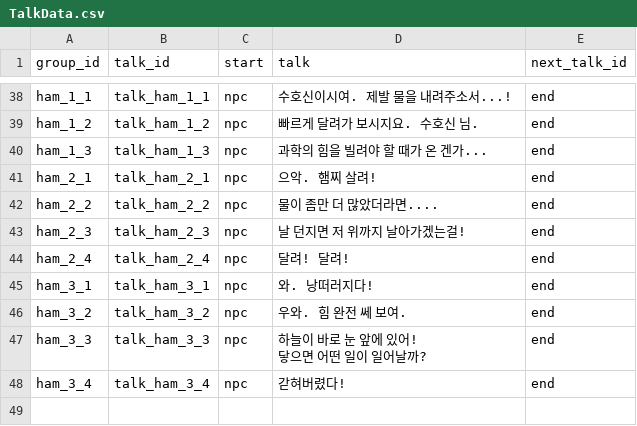
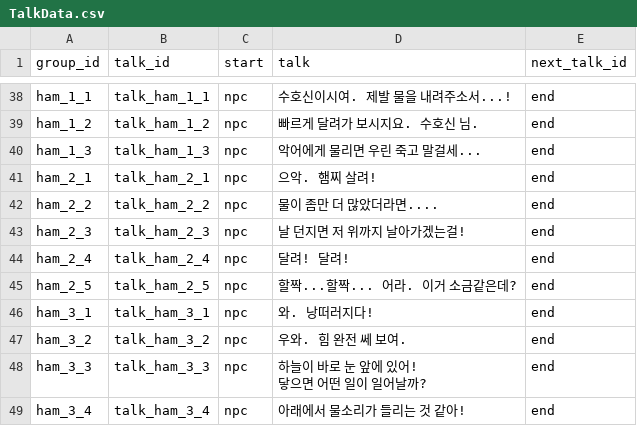
Before and after one commit to potatohun/2025_BEAVERJAM, a CSV file: Assets/potato/script/TalkData.csv, drawn as a sheet; only a part is shown, gaps mark what is left out.

```diff
--- a/Assets/potato/script/TalkData.csv
+++ b/Assets/potato/script/TalkData.csv
@@ -39,3 +39,3 @@ ham_1_1,talk_ham_1_1,npc,수호신이시여. 제발 물을 내려주소서...!,e
 ham_1_2,talk_ham_1_2,npc,빠르게 달려가 보시지요. 수호신 님.,end
-ham_1_3,talk_ham_1_3,npc,과학의 힘을 빌려야 할 때가 온 겐가...,end
+ham_1_3,talk_ham_1_3,npc,악어에게 물리면 우린 죽고 말걸세...,end
 ham_2_1,talk_ham_2_1,npc,으악. 햄찌 살려!,end
@@ -44,2 +44,3 @@ ham_2_3,talk_ham_2_3,npc,날 던지면 저 위까지 날아가겠는걸!,end
 ham_2_4,talk_ham_2_4,npc,달려! 달려!,end
+ham_2_5,talk_ham_2_5,npc,할짝...할짝... 어라. 이거 소금같은데?,end
 ham_3_1,talk_ham_3_1,npc,와. 낭떠러지다!,end
@@ -48,2 +49,2 @@ ham_3_3,talk_ham_3_3,npc,"하늘이 바로 눈 앞에 있어!
 닿으면 어떤 일이 일어날까?",end
-ham_3_4,talk_ham_3_4,npc,갇혀버렸다!,end
+ham_3_4,talk_ham_3_4,npc,아래에서 물소리가 들리는 것 같아!,end
```
Also changed, not shown: 8 other files.
